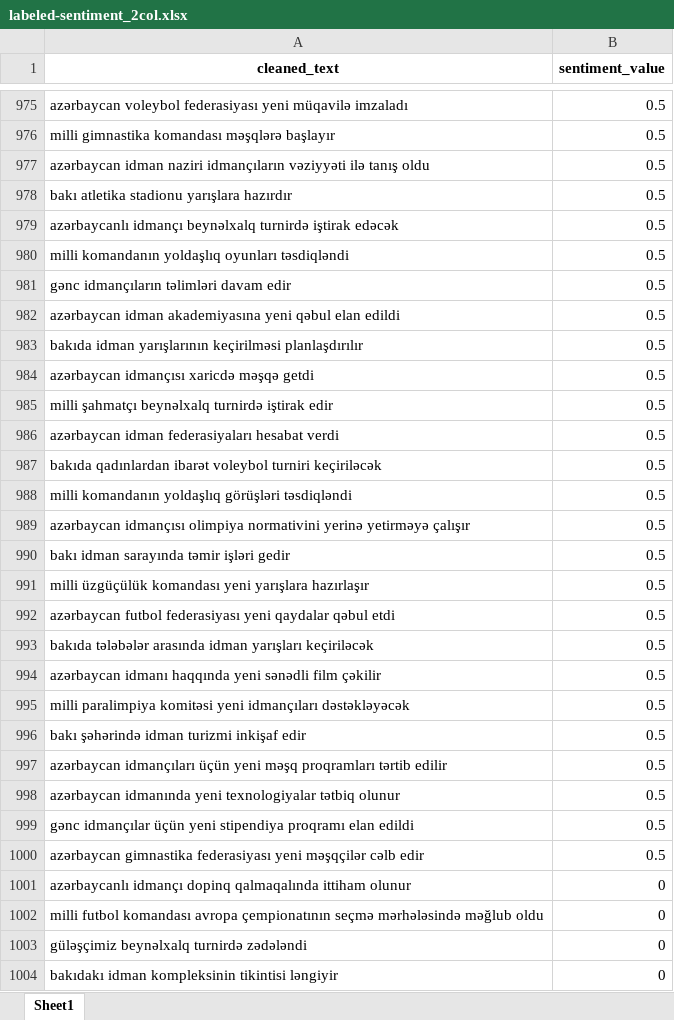
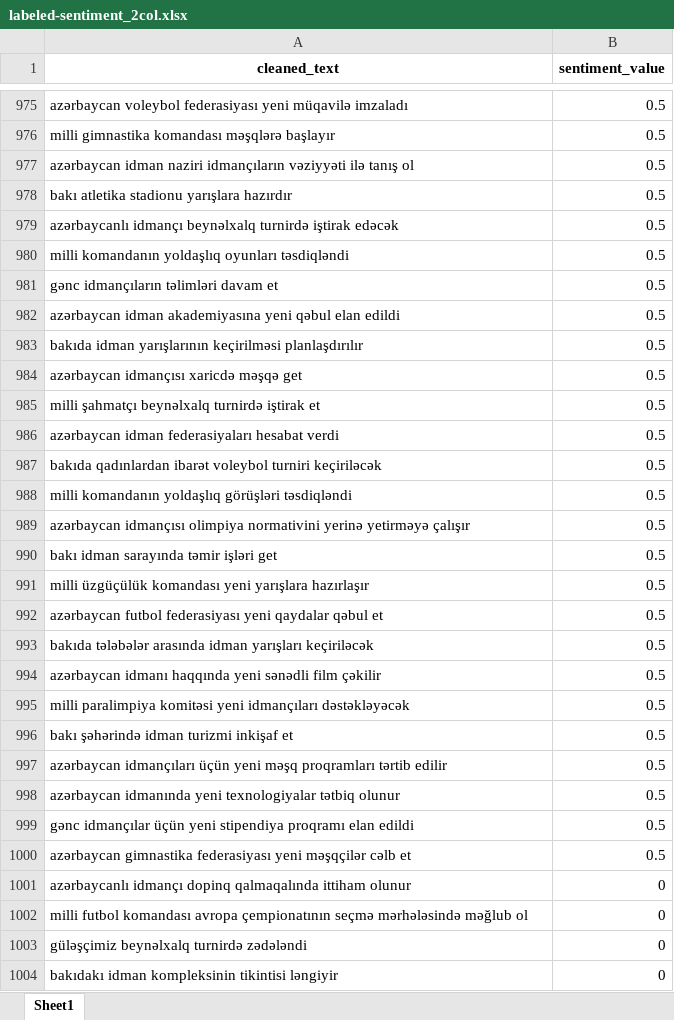
Before and after one commit to UtkuAkkusoglu/ceng442-assignment1-utkuakkusoglu, an Excel workbook: labeled-sentiment_2col.xlsx, sheet Sheet1, drawn as a sheet; only a part is shown, gaps mark what is left out; values as stored, in another font and other column widths than the file's, no borders; the diff covers the shown part only; the diff names each change by its address in the sheet, - before the commit and + after, or states it on an @@ line.

```diff
--- a/labeled-sentiment_2col.xlsx (sheet Sheet1)
+++ b/labeled-sentiment_2col.xlsx (sheet Sheet1)
-A977 (cleaned_text): …ilə tanış oldu
+A977 (cleaned_text): …ilə tanış ol
-A981 (cleaned_text): gənc idmançıların təlimləri davam edir
+A981 (cleaned_text): gənc idmançıların təlimləri davam et
-A984 (cleaned_text): azərbaycan idmançısı xaricdə məşqə getdi
+A984 (cleaned_text): azərbaycan idmançısı xaricdə məşqə get
-A985 (cleaned_text): …turnirdə iştirak edir
+A985 (cleaned_text): …turnirdə iştirak et
-A990 (cleaned_text): bakı idman sarayında təmir işləri gedir
+A990 (cleaned_text): bakı idman sarayında təmir işləri get
-A992 (cleaned_text): …qaydalar qəbul etdi
+A992 (cleaned_text): …qaydalar qəbul et
-A996 (cleaned_text): bakı şəhərində idman turizmi inkişaf edir
+A996 (cleaned_text): bakı şəhərində idman turizmi inkişaf et
-A1000 (cleaned_text): …məşqçilər cəlb edir
+A1000 (cleaned_text): …məşqçilər cəlb et
-A1002 (cleaned_text): …mərhələsində məğlub oldu
+A1002 (cleaned_text): …mərhələsində məğlub ol
```
Also changed, not shown: 338 edited cells elsewhere in this sheet, test__1__2col.xlsx, 5 other files.
